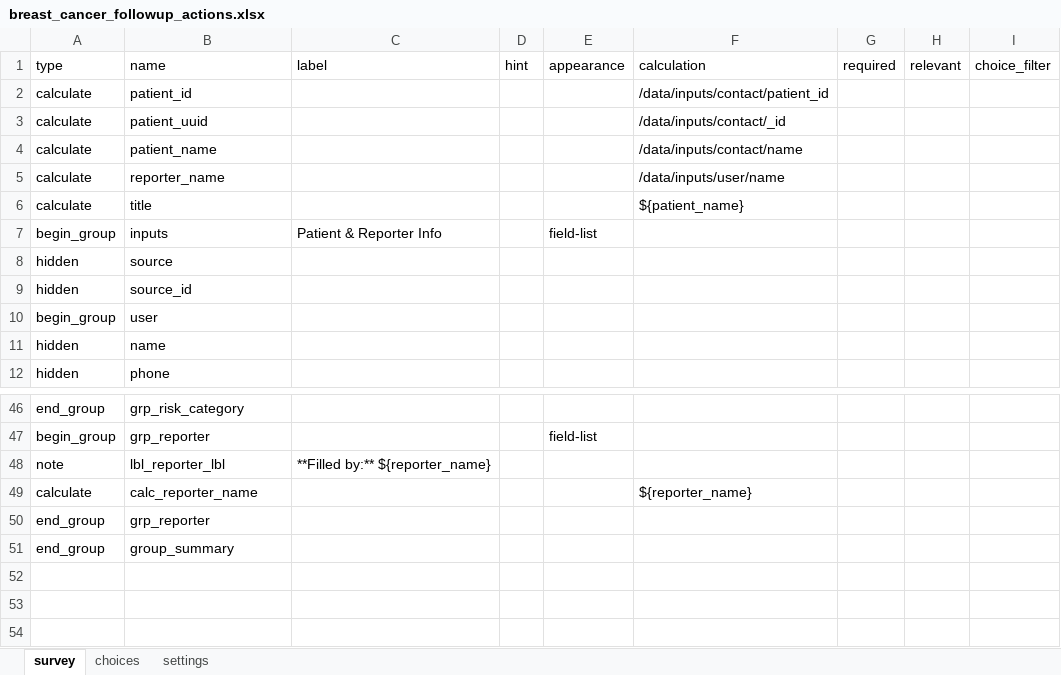
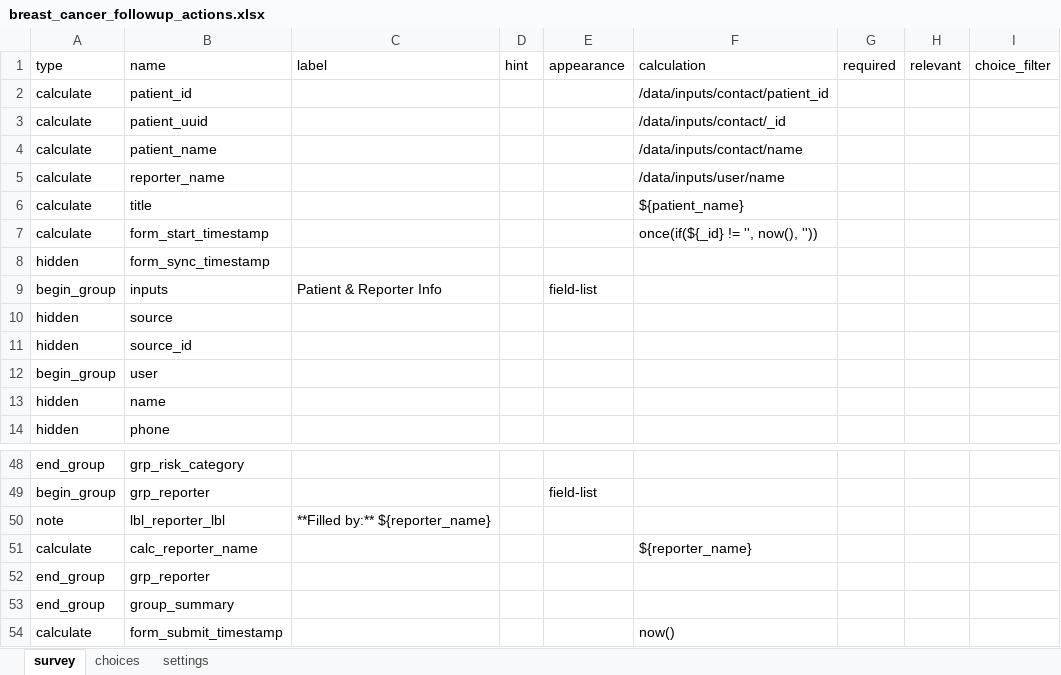
Before and after one commit to neeraj2021/cht-core, an Excel workbook: config/demo/forms/app/breast_cancer_followup_actions.xlsx, sheet survey, drawn as a sheet; only a part is shown, gaps mark what is left out; values as stored, in another font and other column widths than the file's, no borders; the diff names each change by its address in the sheet, - before the commit and + after, or states it on an @@ line.

```diff
--- a/config/demo/forms/app/breast_cancer_followup_actions.xlsx (sheet survey)
+++ b/config/demo/forms/app/breast_cancer_followup_actions.xlsx (sheet survey)
+row 7: calculate | form_start_timestamp |  |  |  | once(if(${_id} != '', now(), ''))
+row 8: hidden | form_sync_timestamp
+row 54: calculate | form_submit_timestamp |  |  |  | now()
```
Also changed, not shown: config/demo/forms/app/breast_cancer_risk_assessment.xlsx, config/demo/forms/app/ncd_hypertension_referral.xlsx, 21 other files.
